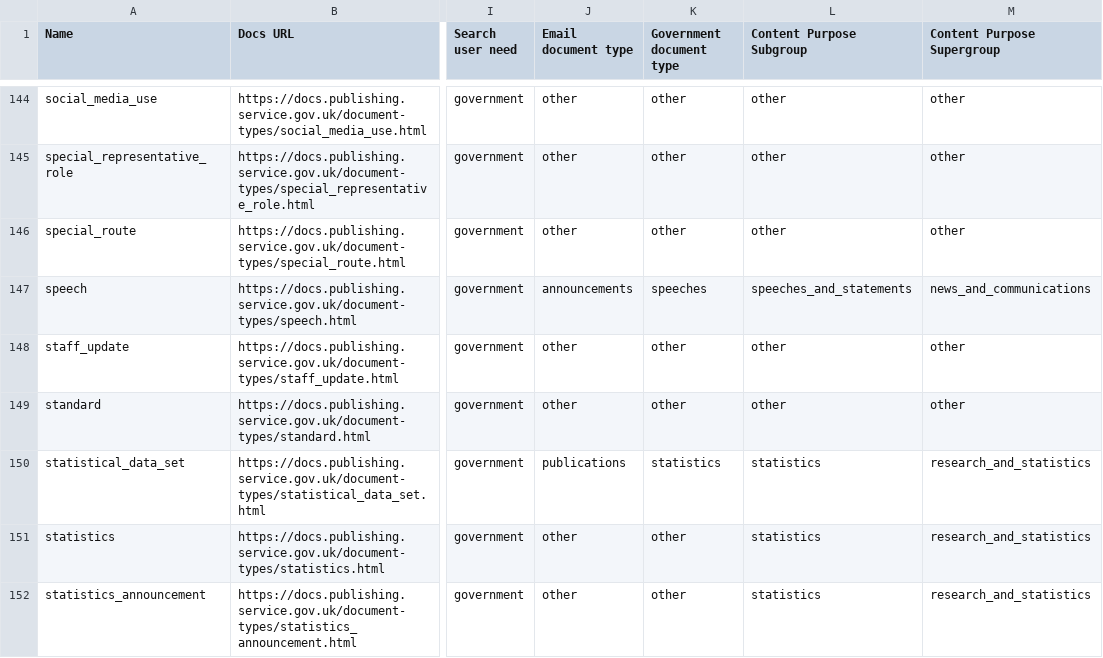
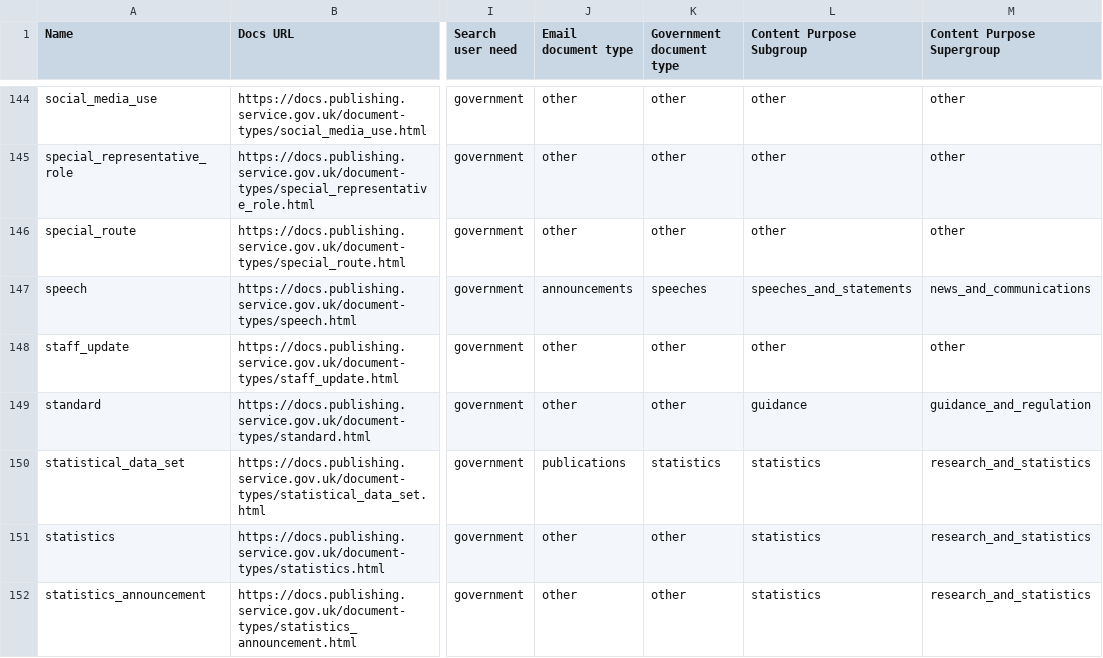
Before and after one commit to alphagov/govuk-developers, a CSV file: document-types.csv, drawn as a sheet; only a part is shown, gaps mark what is left out; the diff covers the shown part only; the diff names each change by its address in the sheet, - before the commit and + after, or states it on an @@ line.

```diff
--- a/document-types.csv
+++ b/document-types.csv
-L149 (Content Purpose Subgroup): other
+L149 (Content Purpose Subgroup): guidance
-M149 (Content Purpose Supergroup): other
+M149 (Content Purpose Supergroup): guidance_and_regulation
```
Also changed, not shown: 7 edited cells elsewhere in this file, 16 other files.
